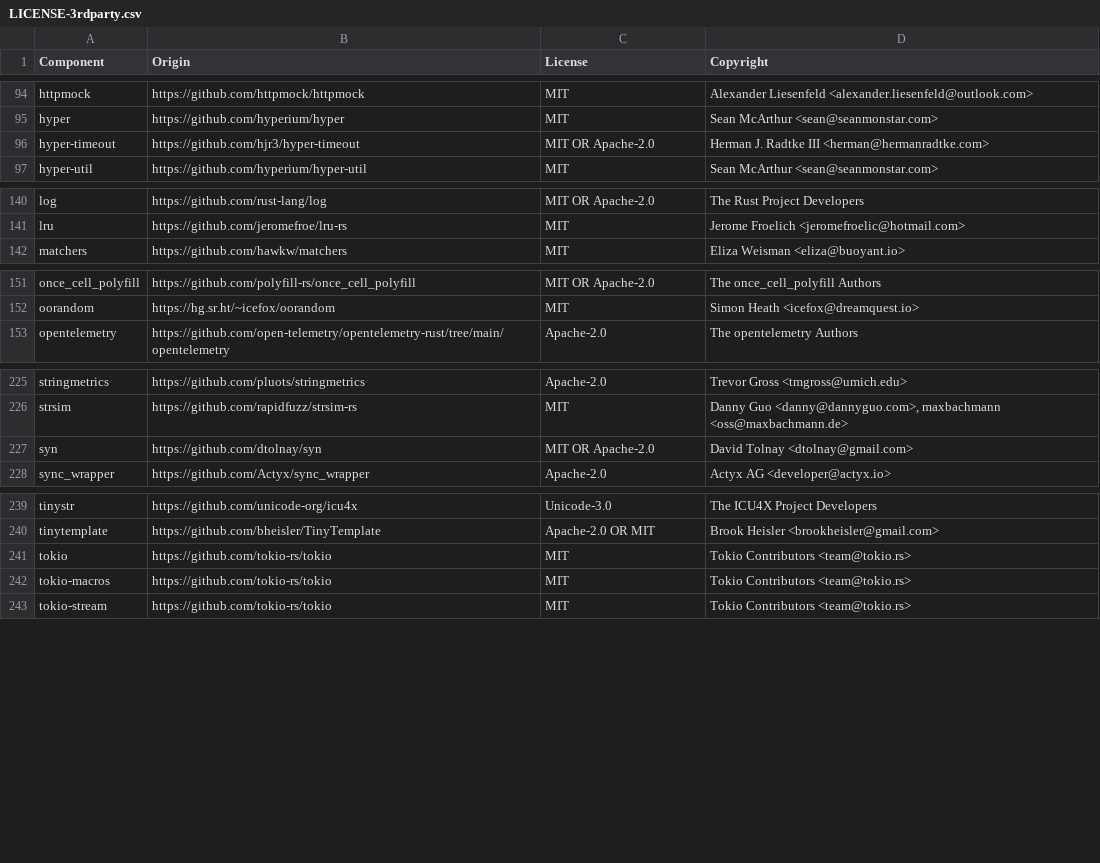
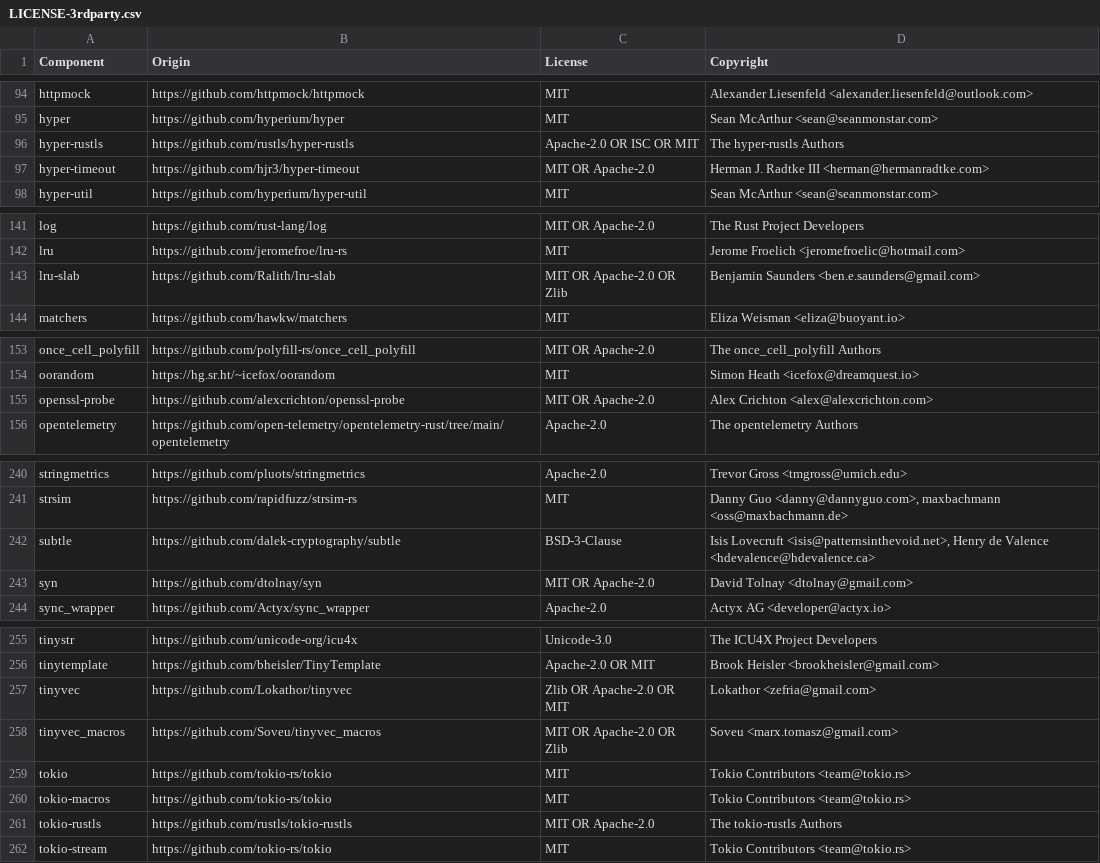
Before and after one commit to DataDog/dd-trace-rs, a CSV file: LICENSE-3rdparty.csv, drawn as a sheet; only a part is shown, gaps mark what is left out; the diff covers the shown part only.

```diff
--- a/LICENSE-3rdparty.csv
+++ b/LICENSE-3rdparty.csv
@@ -95,2 +95,3 @@ httpmock,https://github.com/httpmock/httpmock,MIT,Alexander Liesenfeld <alexande
 hyper,https://github.com/hyperium/hyper,MIT,Sean McArthur <sean@seanmonstar.com>
+hyper-rustls,https://github.com/rustls/hyper-rustls,Apache-2.0 OR ISC OR MIT,The hyper-rustls Authors
 hyper-timeout,https://github.com/hjr3/hyper-timeout,MIT OR Apache-2.0,Herman J. Radtke III <herman@hermanradtke.com>
@@ -141,2 +142,3 @@ log,https://github.com/rust-lang/log,MIT OR Apache-2.0,The Rust Project Develope
 lru,https://github.com/jeromefroe/lru-rs,MIT,Jerome Froelich <jeromefroelic@hotmail.com>
+lru-slab,https://github.com/Ralith/lru-slab,MIT OR Apache-2.0 OR Zlib,Benjamin Saunders <ben.e.saunders@gmail.com>
 matchers,https://github.com/hawkw/matchers,MIT,Eliza Weisman <eliza@buoyant.io>
@@ -152,2 +154,3 @@ once_cell_polyfill,https://github.com/polyfill-rs/once_cell_polyfill,MIT OR Apac
 oorandom,https://hg.sr.ht/~icefox/oorandom,MIT,Simon Heath <icefox@dreamquest.io>
+openssl-probe,https://github.com/alexcrichton/openssl-probe,MIT OR Apache-2.0,Alex Crichton <alex@alexcrichton.com>
 opentelemetry,https://github.com/open-telemetry/opentelemetry-rust/tree/main/opentelemetry,Apache-2.0,The opentelemetry Authors
@@ -226,2 +241,3 @@ stringmetrics,https://github.com/pluots/stringmetrics,Apache-2.0,Trevor Gross <t
 strsim,https://github.com/rapidfuzz/strsim-rs,MIT,"Danny Guo <danny@dannyguo.com>, maxbachmann <oss@maxbachmann.de>"
+subtle,https://github.com/dalek-cryptography/subtle,BSD-3-Clause,"Isis Lovecruft <isis@patternsinthevoid.net>, Henry de Valence <hdevalence@hdevalence.ca>"
 syn,https://github.com/dtolnay/syn,MIT OR Apache-2.0,David Tolnay <dtolnay@gmail.com>
@@ -240,4 +256,7 @@ tinystr,https://github.com/unicode-org/icu4x,Unicode-3.0,The ICU4X Project Devel
 tinytemplate,https://github.com/bheisler/TinyTemplate,Apache-2.0 OR MIT,Brook Heisler <brookheisler@gmail.com>
+tinyvec,https://github.com/Lokathor/tinyvec,Zlib OR Apache-2.0 OR MIT,Lokathor <zefria@gmail.com>
+tinyvec_macros,https://github.com/Soveu/tinyvec_macros,MIT OR Apache-2.0 OR Zlib,Soveu <marx.tomasz@gmail.com>
 tokio,https://github.com/tokio-rs/tokio,MIT,Tokio Contributors <team@tokio.rs>
 tokio-macros,https://github.com/tokio-rs/tokio,MIT,Tokio Contributors <team@tokio.rs>
+tokio-rustls,https://github.com/rustls/tokio-rustls,MIT OR Apache-2.0,The tokio-rustls Authors
 tokio-stream,https://github.com/tokio-rs/tokio,MIT,Tokio Contributors <team@tokio.rs>
```
Also changed, not shown: 14 added rows elsewhere in this file, 2 other files.
